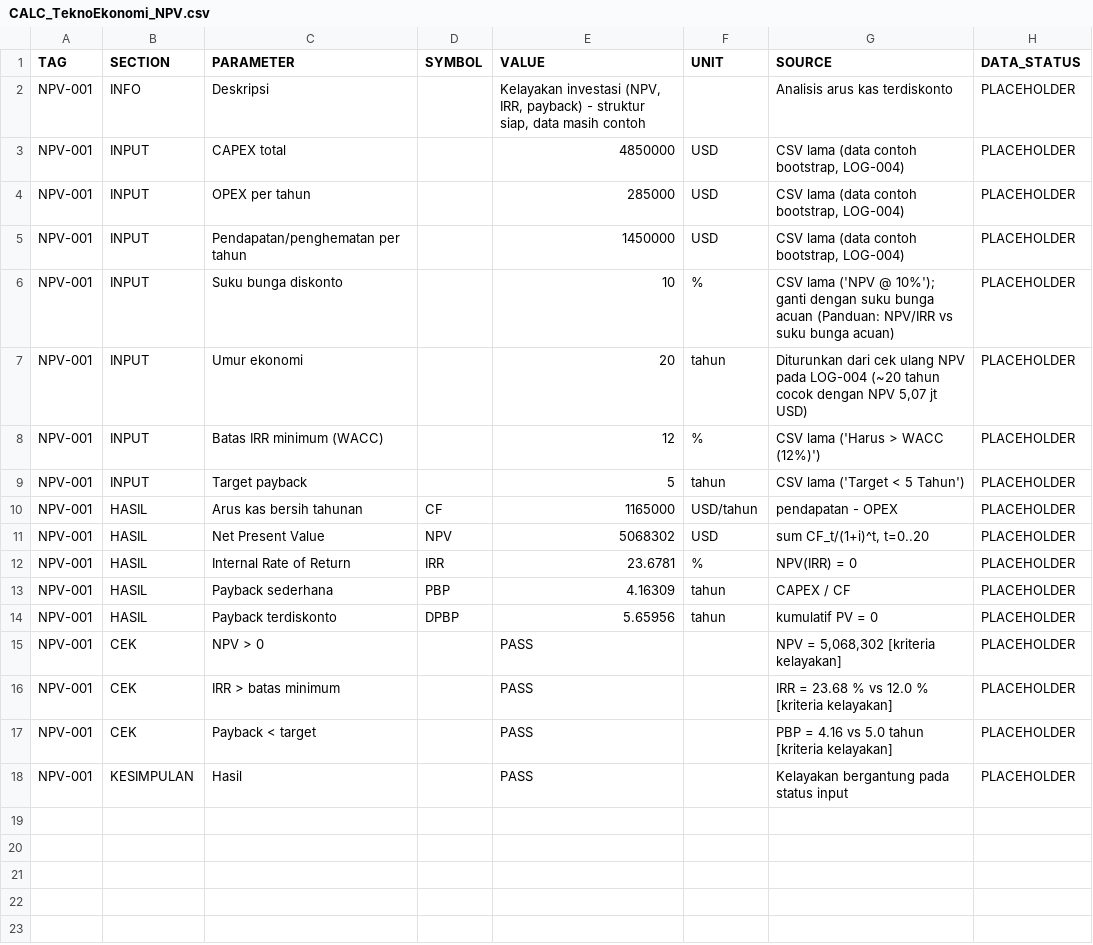
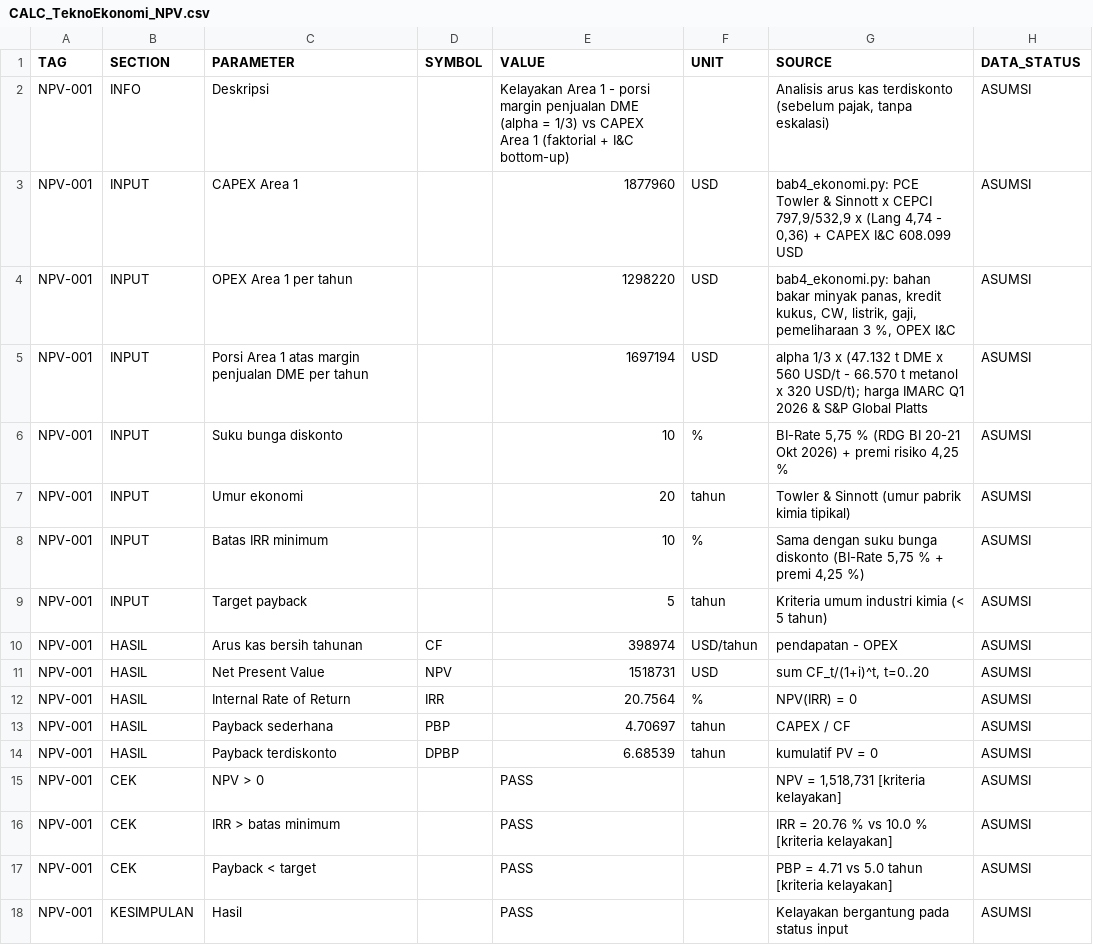
Before and after one commit to raaahl15/dashboardcapstone, a CSV file: 02_ENGINEERING_CALCULATORS/CALC_TeknoEkonomi_NPV.csv, drawn as a sheet.

```diff
--- a/02_ENGINEERING_CALCULATORS/CALC_TeknoEkonomi_NPV.csv
+++ b/02_ENGINEERING_CALCULATORS/CALC_TeknoEkonomi_NPV.csv
@@ -1,18 +1,18 @@
 TAG,SECTION,PARAMETER,SYMBOL,VALUE,UNIT,SOURCE,DATA_STATUS
-NPV-001,INFO,Deskripsi,,"Kelayakan investasi (NPV, IRR, payback) - struktur siap, data masih contoh",,Analisis arus kas terdiskonto,PLACEHOLDER
-NPV-001,INPUT,CAPEX total,,4850000,USD,"CSV lama (data contoh bootstrap, LOG-004)",PLACEHOLDER
-NPV-001,INPUT,OPEX per tahun,,285000,USD,"CSV lama (data contoh bootstrap, LOG-004)",PLACEHOLDER
-NPV-001,INPUT,Pendapatan/penghematan per tahun,,1450000,USD,"CSV lama (data contoh bootstrap, LOG-004)",PLACEHOLDER
-NPV-001,INPUT,Suku bunga diskonto,,10,%,CSV lama ('NPV @ 10%'); ganti dengan suku bunga acuan (Panduan: NPV/IRR vs suku bunga acuan),PLACEHOLDER
-NPV-001,INPUT,Umur ekonomi,,20,tahun,"Diturunkan dari cek ulang NPV pada LOG-004 (~20 tahun cocok dengan NPV 5,07 jt USD)",PLACEHOLDER
-NPV-001,INPUT,Batas IRR minimum (WACC),,12,%,CSV lama ('Harus > WACC (12%)'),PLACEHOLDER
-NPV-001,INPUT,Target payback,,5,tahun,CSV lama ('Target < 5 Tahun'),PLACEHOLDER
-NPV-001,HASIL,Arus kas bersih tahunan,CF,1165000,USD/tahun,pendapatan - OPEX,PLACEHOLDER
-NPV-001,HASIL,Net Present Value,NPV,5068302,USD,"sum CF_t/(1+i)^t, t=0..20",PLACEHOLDER
-NPV-001,HASIL,Internal Rate of Return,IRR,23.6781,%,NPV(IRR) = 0,PLACEHOLDER
-NPV-001,HASIL,Payback sederhana,PBP,4.16309,tahun,CAPEX / CF,PLACEHOLDER
-NPV-001,HASIL,Payback terdiskonto,DPBP,5.65956,tahun,kumulatif PV = 0,PLACEHOLDER
-NPV-001,CEK,NPV > 0,,PASS,,"NPV = 5,068,302 [kriteria kelayakan]",PLACEHOLDER
-NPV-001,CEK,IRR > batas minimum,,PASS,,IRR = 23.68 % vs 12.0 % [kriteria kelayakan],PLACEHOLDER
-NPV-001,CEK,Payback < target,,PASS,,PBP = 4.16 vs 5.0 tahun [kriteria kelayakan],PLACEHOLDER
-NPV-001,KESIMPULAN,Hasil,,PASS,,Kelayakan bergantung pada status input,PLACEHOLDER
+NPV-001,INFO,Deskripsi,,Kelayakan Area 1 - porsi margin penjualan DME (alpha = 1/3) vs CAPEX Area 1 (faktorial + I&C bottom-up),,"Analisis arus kas terdiskonto (sebelum pajak, tanpa eskalasi)",ASUMSI
+NPV-001,INPUT,CAPEX Area 1,,1877960,USD,"bab4_ekonomi.py: PCE Towler & Sinnott x CEPCI 797,9/532,9 x (Lang 4,74 - 0,36) + CAPEX I&C 608.099 USD",ASUMSI
+NPV-001,INPUT,OPEX Area 1 per tahun,,1298220,USD,"bab4_ekonomi.py: bahan bakar minyak panas, kredit kukus, CW, listrik, gaji, pemeliharaan 3 %, OPEX I&C",ASUMSI
+NPV-001,INPUT,Porsi Area 1 atas margin penjualan DME per tahun,,1697194,USD,alpha 1/3 x (47.132 t DME x 560 USD/t - 66.570 t metanol x 320 USD/t); harga IMARC Q1 2026 & S&P Global Platts,ASUMSI
+NPV-001,INPUT,Suku bunga diskonto,,10,%,"BI-Rate 5,75 % (RDG BI 20-21 Okt 2026) + premi risiko 4,25 %",ASUMSI
+NPV-001,INPUT,Umur ekonomi,,20,tahun,Towler & Sinnott (umur pabrik kimia tipikal),ASUMSI
+NPV-001,INPUT,Batas IRR minimum,,10,%,"Sama dengan suku bunga diskonto (BI-Rate 5,75 % + premi 4,25 %)",ASUMSI
+NPV-001,INPUT,Target payback,,5,tahun,Kriteria umum industri kimia (< 5 tahun),ASUMSI
+NPV-001,HASIL,Arus kas bersih tahunan,CF,398974,USD/tahun,pendapatan - OPEX,ASUMSI
+NPV-001,HASIL,Net Present Value,NPV,1518731,USD,"sum CF_t/(1+i)^t, t=0..20",ASUMSI
+NPV-001,HASIL,Internal Rate of Return,IRR,20.7564,%,NPV(IRR) = 0,ASUMSI
+NPV-001,HASIL,Payback sederhana,PBP,4.70697,tahun,CAPEX / CF,ASUMSI
+NPV-001,HASIL,Payback terdiskonto,DPBP,6.68539,tahun,kumulatif PV = 0,ASUMSI
+NPV-001,CEK,NPV > 0,,PASS,,"NPV = 1,518,731 [kriteria kelayakan]",ASUMSI
+NPV-001,CEK,IRR > batas minimum,,PASS,,IRR = 20.76 % vs 10.0 % [kriteria kelayakan],ASUMSI
+NPV-001,CEK,Payback < target,,PASS,,PBP = 4.71 vs 5.0 tahun [kriteria kelayakan],ASUMSI
+NPV-001,KESIMPULAN,Hasil,,PASS,,Kelayakan bergantung pada status input,ASUMSI
```
Also changed, not shown: 9 other files.
